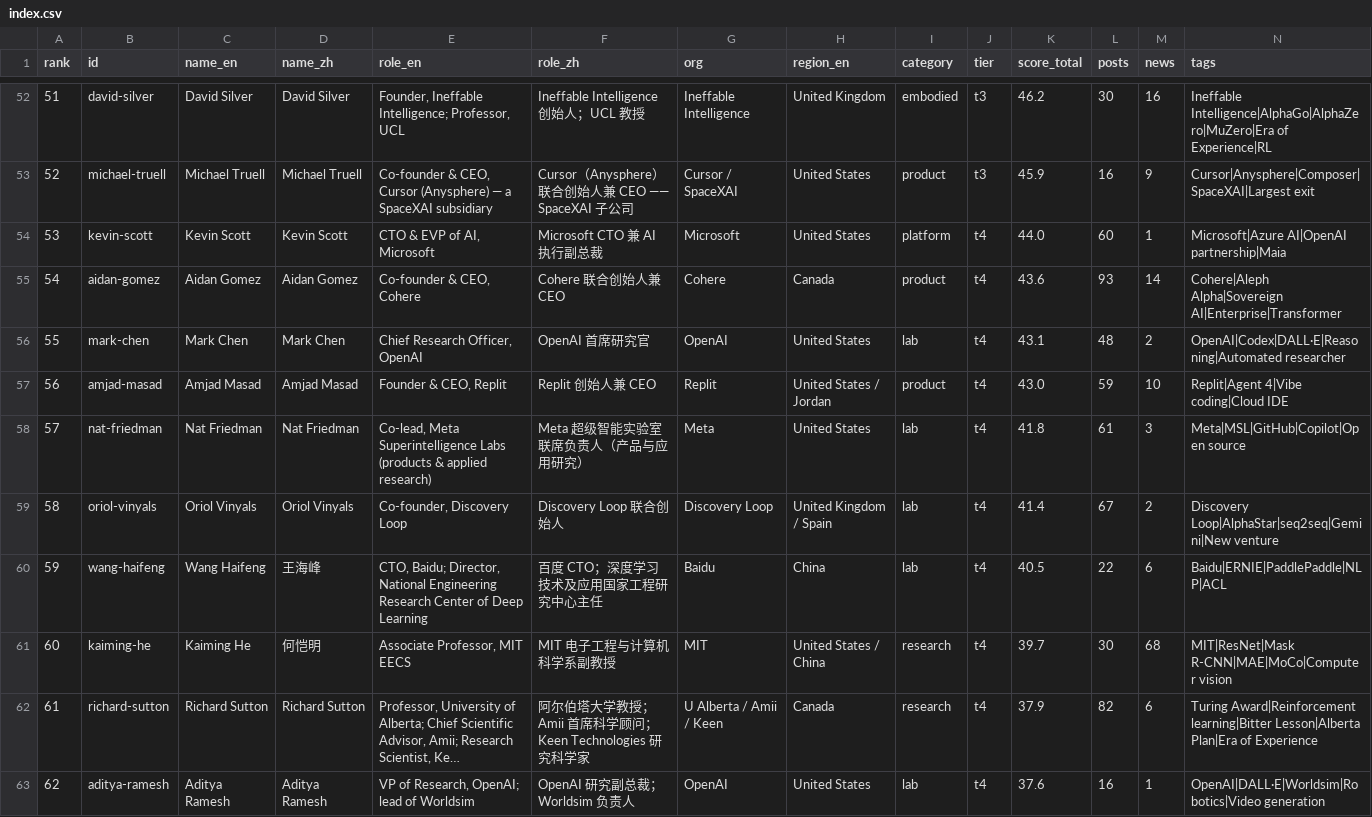
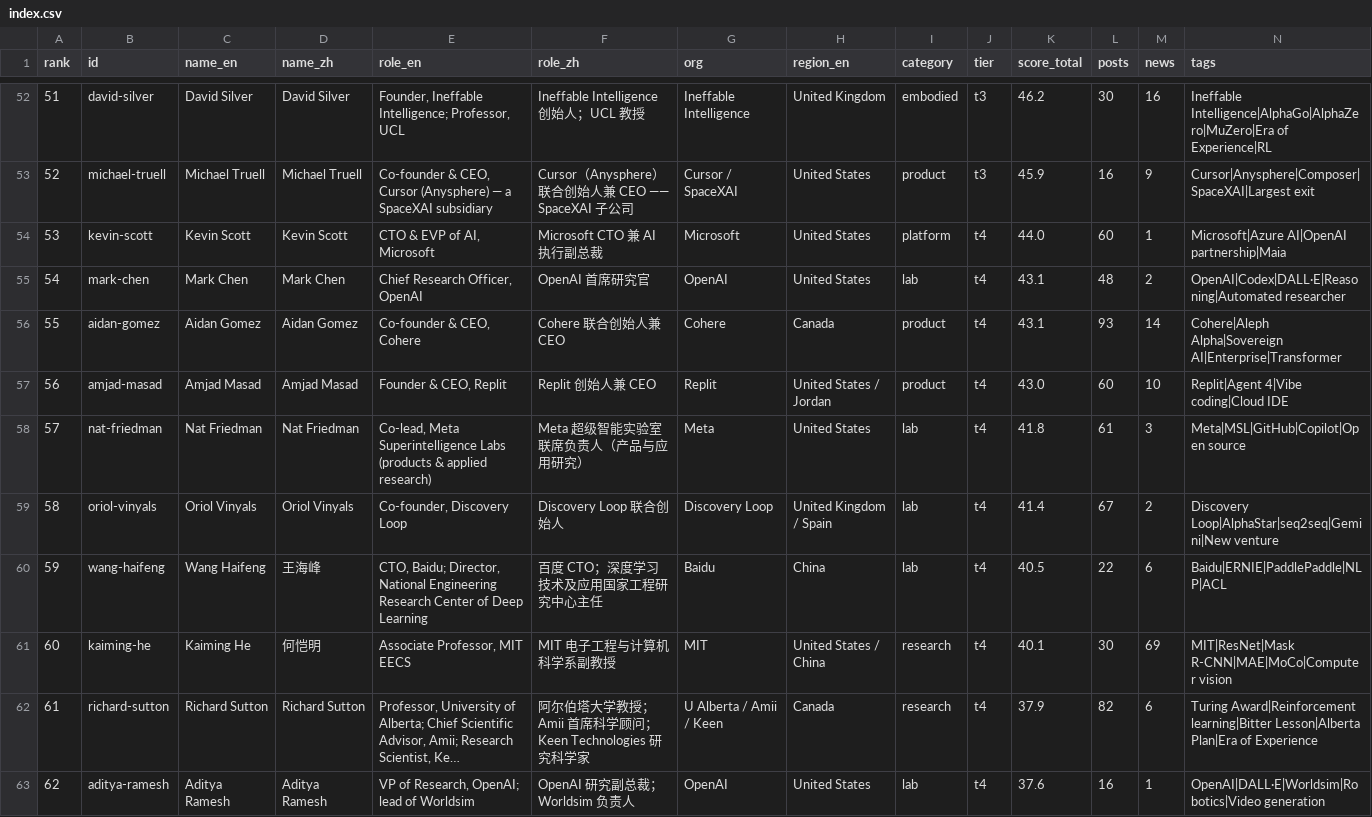
Before and after one commit to Hanc1999/top100-ai-leaders-hub, a CSV file: data/index.csv, drawn as a sheet; only a part is shown, gaps mark what is left out; long unchanged cells end in …; removed rows and columns are numbered as before the commit, all else as after; the diff covers the shown part only; the diff names each change by its address in the sheet, - before the commit and + after, or states it on an @@ line.

Commit message:
data: sync 2026-10-31 (source b3315fcf)

```diff
--- a/data/index.csv
+++ b/data/index.csv
-row 55: 54 | aidan-gomez | Aidan Gomez | Aidan Gomez | Co-founder & CEO, Cohere | Cohere 联合创始人兼 CEO | Cohere | Canada | product | t4 | 43.6 | 93 | 14 | Cohere|Aleph Alpha|Sovereign AI|Enterprise|Transformer
-A55 (rank): 55
+A55 (rank): 54
+row 56: 55 | aidan-gomez | Aidan Gomez | Aidan Gomez | Co-founder & CEO, Cohere | Cohere 联合创始人兼 CEO | Cohere | Canada | product | t4 | 43.1 | 93 | 14 | Cohere|Aleph Alpha|Sovereign AI|Enterprise|Transformer
-L57 (posts): 59
+L57 (posts): 60
-K61 (score_total): 39.7
+K61 (score_total): 40.1
-M61 (news): 68
+M61 (news): 69
```
Also changed, not shown: 4 added rows, 4 removed rows and 50 edited cells elsewhere in this file, 51 other files.
